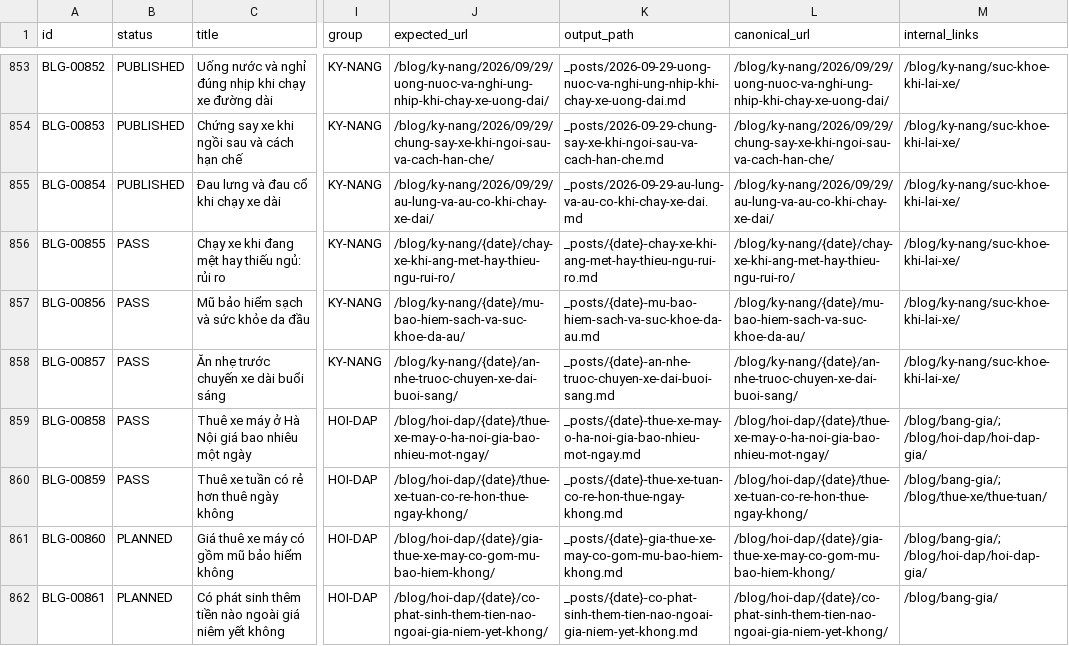
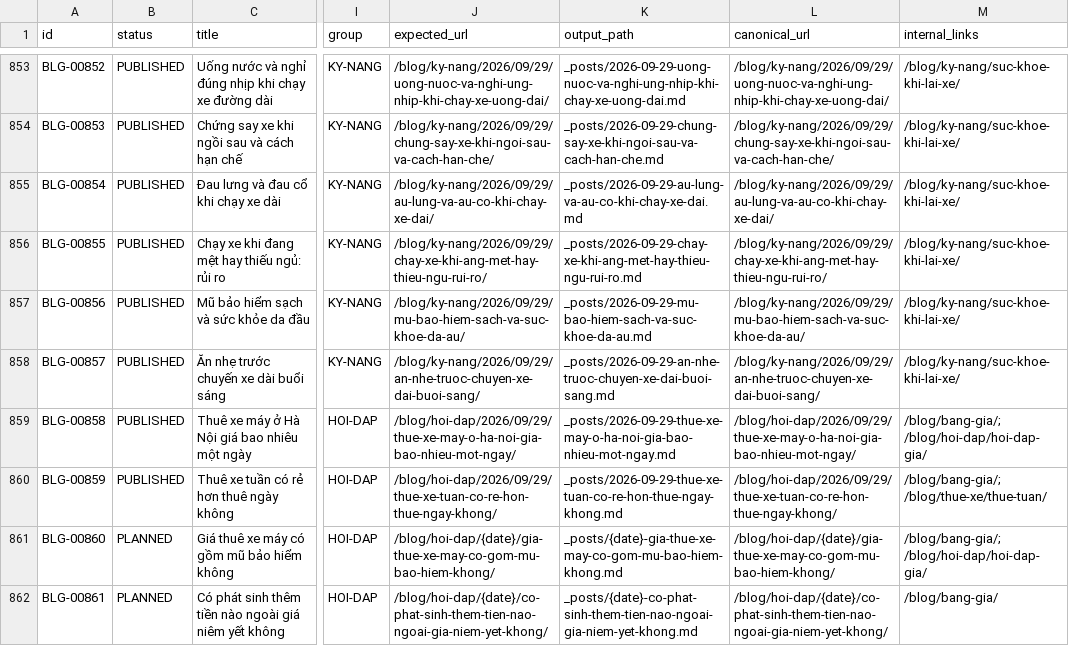
Before and after one commit to thuexemayhanoi/blog, a CSV file: data/content-matrix.csv, drawn as a sheet; only a part is shown, gaps mark what is left out; the diff names each change by its address in the sheet, - before the commit and + after, or states it on an @@ line.

```diff
--- a/data/content-matrix.csv
+++ b/data/content-matrix.csv
-B856:B860 (status): PASS
+B856:B860 (status): PUBLISHED
-J856 (expected_url): /blog/ky-nang/{date}/chay-xe-khi-ang-met-hay-thieu-ngu-rui-ro/
+J856 (expected_url): /blog/ky-nang/2026/09/29/chay-xe-khi-ang-met-hay-thieu-ngu-rui-ro/
-K856 (output_path): _posts/{date}-chay-xe-khi-ang-met-hay-thieu-ngu-rui-ro.md
+K856 (output_path): _posts/2026-09-29-chay-xe-khi-ang-met-hay-thieu-ngu-rui-ro.md
-L856 (canonical_url): /blog/ky-nang/{date}/chay-xe-khi-ang-met-hay-thieu-ngu-rui-ro/
+L856 (canonical_url): /blog/ky-nang/2026/09/29/chay-xe-khi-ang-met-hay-thieu-ngu-rui-ro/
-J857 (expected_url): /blog/ky-nang/{date}/mu-bao-hiem-sach-va-suc-khoe-da-au/
+J857 (expected_url): /blog/ky-nang/2026/09/29/mu-bao-hiem-sach-va-suc-khoe-da-au/
-K857 (output_path): _posts/{date}-mu-bao-hiem-sach-va-suc-khoe-da-au.md
+K857 (output_path): _posts/2026-09-29-mu-bao-hiem-sach-va-suc-khoe-da-au.md
-L857 (canonical_url): /blog/ky-nang/{date}/mu-bao-hiem-sach-va-suc-khoe-da-au/
+L857 (canonical_url): /blog/ky-nang/2026/09/29/mu-bao-hiem-sach-va-suc-khoe-da-au/
-J858 (expected_url): /blog/ky-nang/{date}/an-nhe-truoc-chuyen-xe-dai-buoi-sang/
+J858 (expected_url): /blog/ky-nang/2026/09/29/an-nhe-truoc-chuyen-xe-dai-buoi-sang/
-K858 (output_path): _posts/{date}-an-nhe-truoc-chuyen-xe-dai-buoi-sang.md
+K858 (output_path): _posts/2026-09-29-an-nhe-truoc-chuyen-xe-dai-buoi-sang.md
-L858 (canonical_url): /blog/ky-nang/{date}/an-nhe-truoc-chuyen-xe-dai-buoi-sang/
+L858 (canonical_url): /blog/ky-nang/2026/09/29/an-nhe-truoc-chuyen-xe-dai-buoi-sang/
-J859 (expected_url): /blog/hoi-dap/{date}/thue-xe-may-o-ha-noi-gia-bao-nhieu-mot-ngay/
+J859 (expected_url): /blog/hoi-dap/2026/09/29/thue-xe-may-o-ha-noi-gia-bao-nhieu-mot-ngay/
-K859 (output_path): _posts/{date}-thue-xe-may-o-ha-noi-gia-bao-nhieu-mot-ngay.md
+K859 (output_path): _posts/2026-09-29-thue-xe-may-o-ha-noi-gia-bao-nhieu-mot-ngay.md
-L859 (canonical_url): /blog/hoi-dap/{date}/thue-xe-may-o-ha-noi-gia-bao-nhieu-mot-ngay/
+L859 (canonical_url): /blog/hoi-dap/2026/09/29/thue-xe-may-o-ha-noi-gia-bao-nhieu-mot-ngay/
-J860 (expected_url): /blog/hoi-dap/{date}/thue-xe-tuan-co-re-hon-thue-ngay-khong/
+J860 (expected_url): /blog/hoi-dap/2026/09/29/thue-xe-tuan-co-re-hon-thue-ngay-khong/
-K860 (output_path): _posts/{date}-thue-xe-tuan-co-re-hon-thue-ngay-khong.md
+K860 (output_path): _posts/2026-09-29-thue-xe-tuan-co-re-hon-thue-ngay-khong.md
-L860 (canonical_url): /blog/hoi-dap/{date}/thue-xe-tuan-co-re-hon-thue-ngay-khong/
+L860 (canonical_url): /blog/hoi-dap/2026/09/29/thue-xe-tuan-co-re-hon-thue-ngay-khong/
```
Also changed, not shown: 17 other files.
